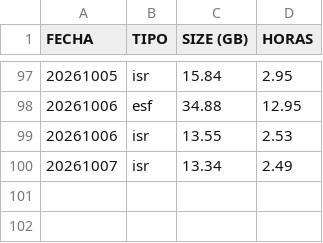
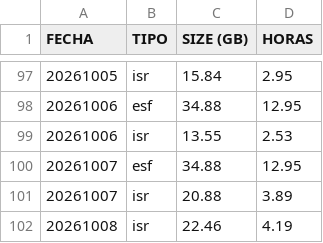
Before and after one commit to sebastianVP/DATASETS_CLASE, a CSV file: REPORTE_AUTOMATIZADO_2026.csv, drawn as a sheet; only a part is shown, gaps mark what is left out.

Commit message:
Actualizacion de reportes 2026

```diff
--- a/REPORTE_AUTOMATIZADO_2026.csv
+++ b/REPORTE_AUTOMATIZADO_2026.csv
@@ -99,2 +99,4 @@ FECHA,TIPO,SIZE (GB),HORAS
 20261006,isr,13.55,2.53
-20261007,isr,13.34,2.49
+20261007,esf,34.88,12.95
+20261007,isr,20.88,3.89
+20261008,isr,22.46,4.19
```
Also changed, not shown: REPORTE_DIGDT_2026.csv.
